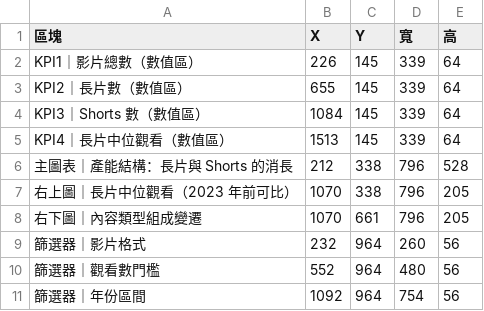
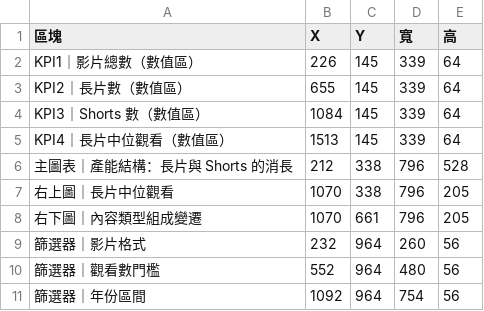
Before and after one commit to joker8604169-cloud/joeman-youtube-analytics, a CSV file: assets/layout_page3.csv, drawn as a sheet.

```diff
--- a/assets/layout_page3.csv
+++ b/assets/layout_page3.csv
@@ -6,3 +6,3 @@ KPI4｜長片中位觀看（數值區）,1513,145,339,64
 主圖表｜產能結構：長片與 Shorts 的消長,212,338,796,528
-右上圖｜長片中位觀看（2023 年前可比）,1070,338,796,205
+右上圖｜長片中位觀看,1070,338,796,205
 右下圖｜內容類型組成變遷,1070,661,796,205
```
Also changed, not shown: assets/layout_page4.csv, 20 other files.
